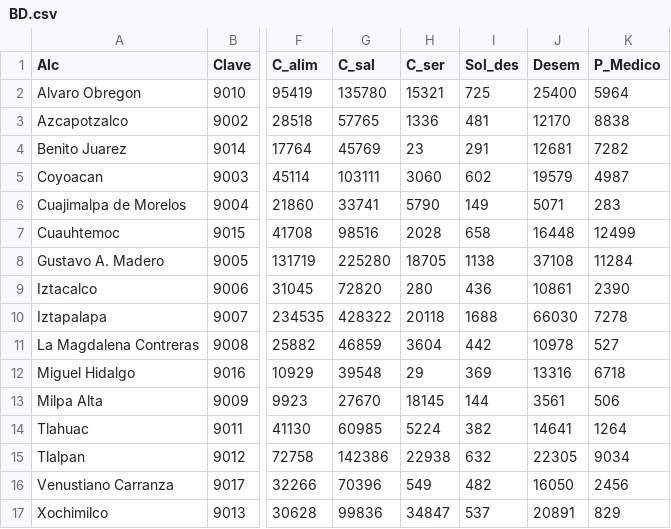
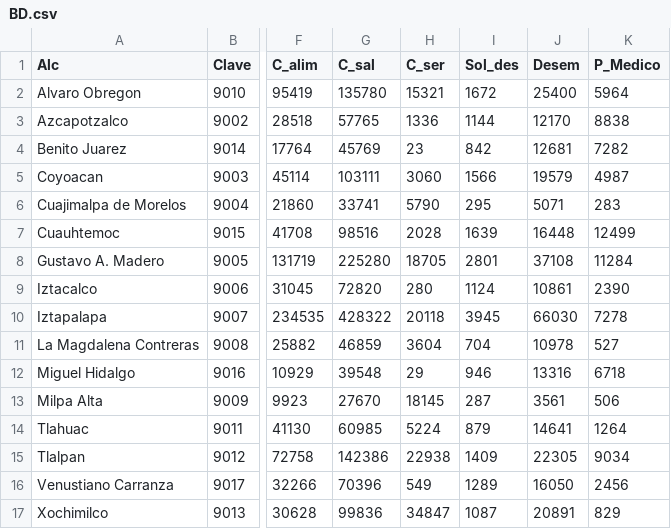
Before and after one commit to pbarrancs/proyIndVul, a CSV file: Data/BD.csv, drawn as a sheet; only a part is shown, gaps mark what is left out; the diff names each change by its address in the sheet, - before the commit and + after, or states it on an @@ line.

Commit message:
solicitudes 2.0

```diff
--- a/Data/BD.csv
+++ b/Data/BD.csv
-I2 (Sol_des): 725
+I2 (Sol_des): 1672
-I3 (Sol_des): 481
+I3 (Sol_des): 1144
-I4 (Sol_des): 291
+I4 (Sol_des): 842
-I5 (Sol_des): 602
+I5 (Sol_des): 1566
-I6 (Sol_des): 149
+I6 (Sol_des): 295
-I7 (Sol_des): 658
+I7 (Sol_des): 1639
-I8 (Sol_des): 1138
+I8 (Sol_des): 2801
-I9 (Sol_des): 436
+I9 (Sol_des): 1124
-I10 (Sol_des): 1688
+I10 (Sol_des): 3945
-I11 (Sol_des): 442
+I11 (Sol_des): 704
-I12 (Sol_des): 369
+I12 (Sol_des): 946
-I13 (Sol_des): 144
+I13 (Sol_des): 287
-I14 (Sol_des): 382
+I14 (Sol_des): 879
-I15 (Sol_des): 632
+I15 (Sol_des): 1409
-I16 (Sol_des): 482
+I16 (Sol_des): 1289
-I17 (Sol_des): 537
+I17 (Sol_des): 1087
```
